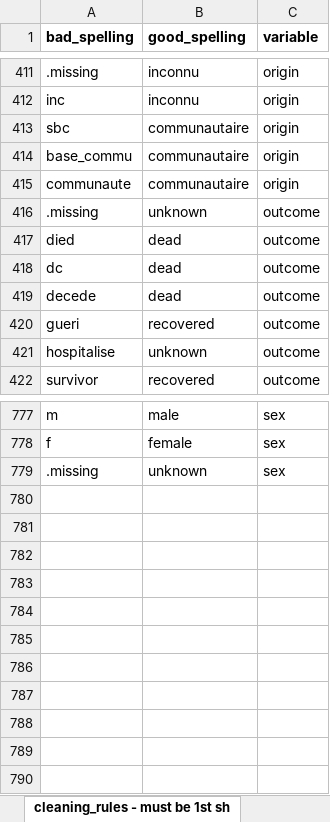
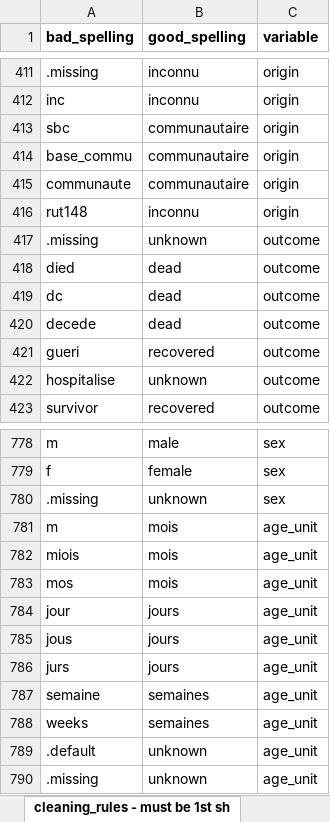
Before and after one commit to reconhub/report_factories_templates, an Excel workbook: linelist_investigations/dictionary/cleaning_rules.xlsx, sheet cleaning_rules - must be 1st sh, drawn as a sheet; only a part is shown, gaps mark what is left out; values as stored, in another font and other column widths than the file's, no borders; charts and pictures not drawn; the diff names each change by its address in the sheet, - before the commit and + after, or states it on an @@ line.

Commit message:
updating scripts and dictionary

```diff
--- a/linelist_investigations/dictionary/cleaning_rules.xlsx (sheet cleaning_rules - must be 1st sh)
+++ b/linelist_investigations/dictionary/cleaning_rules.xlsx (sheet cleaning_rules - must be 1st sh)
+row 416: rut148 | inconnu | origin
+row 781: m | mois | age_unit
+row 782: miois | mois | age_unit
+row 783: mos | mois | age_unit
+row 784: jour | jours | age_unit
+row 785: jous | jours | age_unit
+row 786: jurs | jours | age_unit
+row 787: semaine | semaines | age_unit
+row 788: weeks | semaines | age_unit
+row 789: .default | unknown | age_unit
+row 790: .missing | unknown | age_unit
```
Also changed, not shown: 1 other file.
